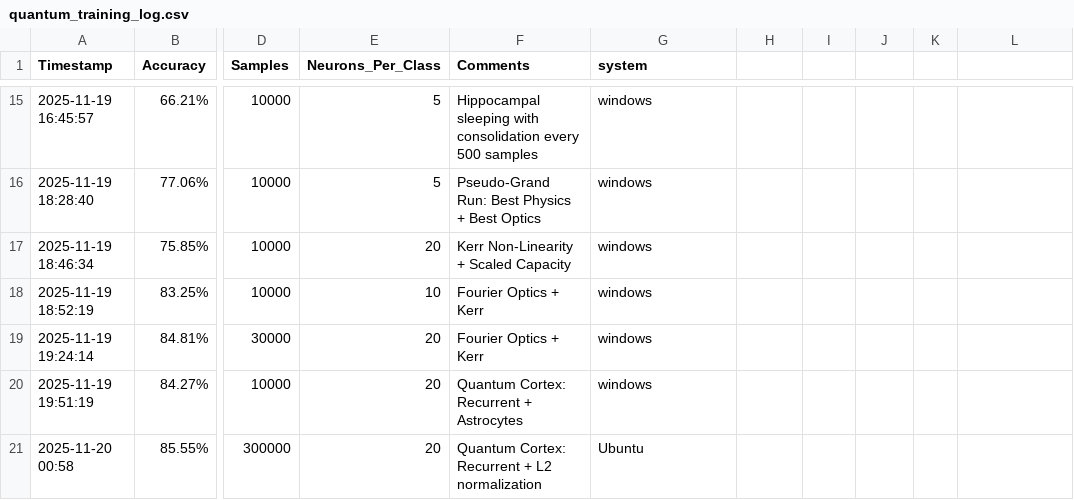
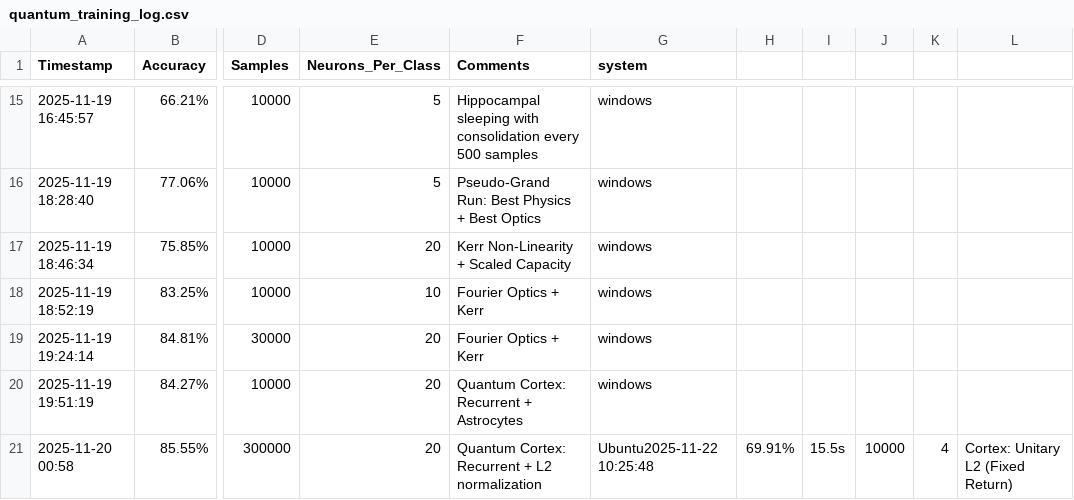
Before and after one commit to max-wilson93/quantum-cortex, a CSV file: quantum_training_log.csv, drawn as a sheet; only a part is shown, gaps mark what is left out; the diff names each change by its address in the sheet, - before the commit and + after, or states it on an @@ line.

Commit message:
monte carlo, L2, nothing more. quantum cortex, main, MCP, FO working

```diff
--- a/quantum_training_log.csv
+++ b/quantum_training_log.csv
-G21 (system): Ubuntu
+G21 (system): Ubuntu2025-11-22 10:25:48
-H21: (empty)
+H21: 69.91%
-I21: (empty)
+I21: 15.5s
-J21: (empty)
+J21: 10000
-K21: (empty)
+K21: 4
-L21: (empty)
+L21: Cortex: Unitary L2 (Fixed Return)
```
Also changed, not shown: 7 other files.
